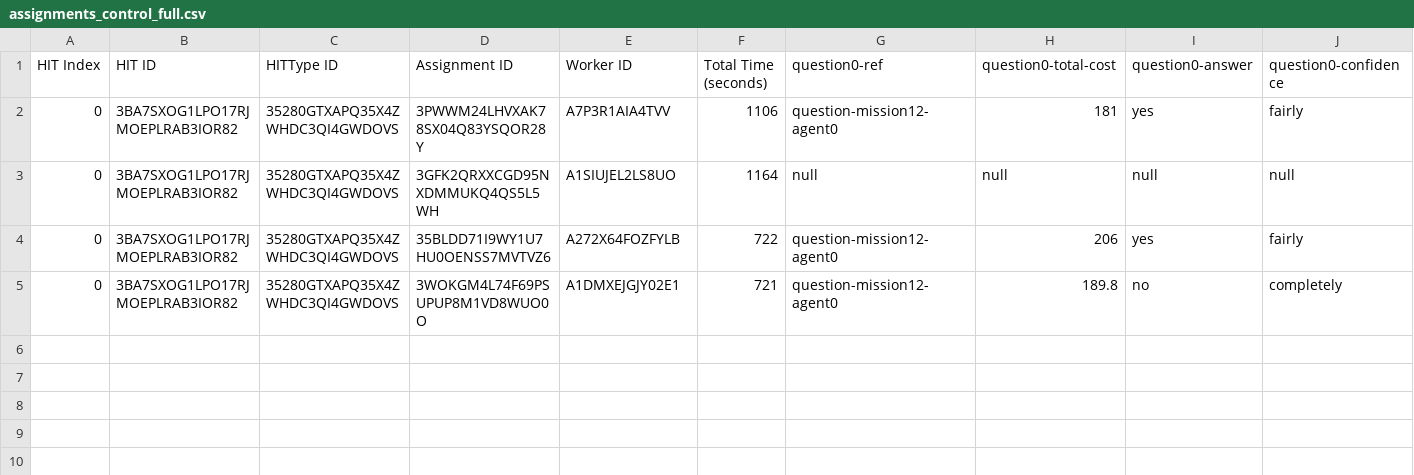
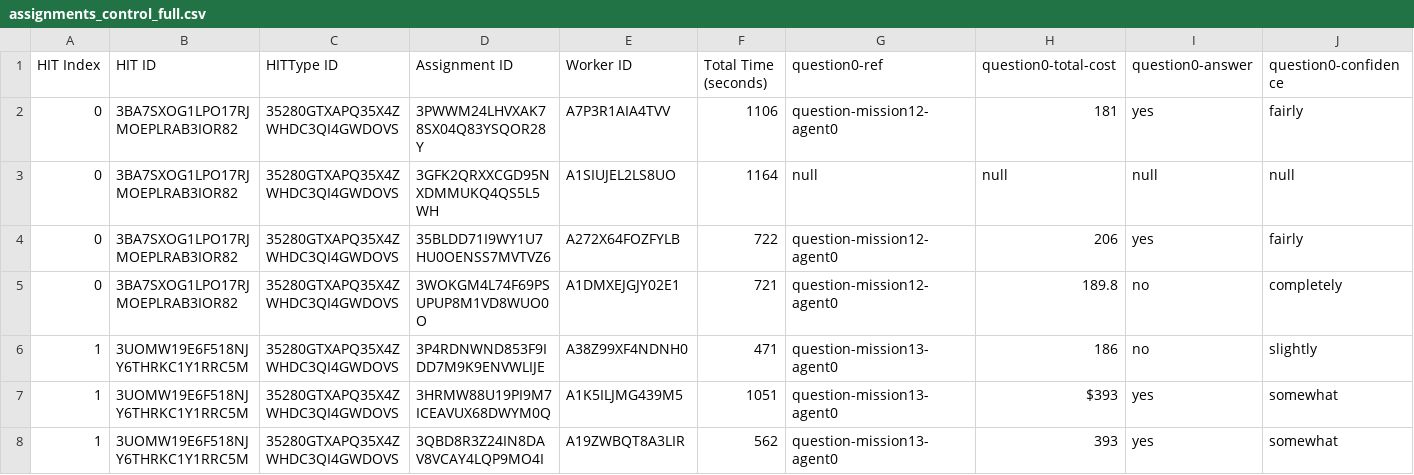
Before and after one commit to cmu-able/explainable-planning, a CSV file: XPlanningEvaluation/resources/mobilerobot/study/prefalign/mturk/assignments/assignments_control_full.csv, drawn as a sheet; only a part is shown; rows hold the shown columns only; the diff names each change by its address in the sheet, - before the commit and + after, or states it on an @@ line.

Commit message:
Updated assignments_control_full.csv: HIT index 1

```diff
--- a/XPlanningEvaluation/resources/mobilerobot/study/prefalign/mturk/assignments/assignments_control_full.csv
+++ b/XPlanningEvaluation/resources/mobilerobot/study/prefalign/mturk/assignments/assignments_control_full.csv
+row 6: 1 | 3UOMW19E6F518NJY6THRKC1Y1RRC5M | 35280GTXAPQ35X4ZWHDC3QI4GWDOVS | 3P4RDNWND853F9IDD7M9K9ENVWLIJE | A38Z99XF4NDNH0 | 471 | question-mission13-agent0 | 186 | no | slightly
+row 7: 1 | 3UOMW19E6F518NJY6THRKC1Y1RRC5M | 35280GTXAPQ35X4ZWHDC3QI4GWDOVS | 3HRMW88U19PI9M7ICEAVUX68DWYM0Q | A1K5ILJMG439M5 | 1051 | question-mission13-agent0 | $393 | yes | somewhat
+row 8: 1 | 3UOMW19E6F518NJY6THRKC1Y1RRC5M | 35280GTXAPQ35X4ZWHDC3QI4GWDOVS | 3QBD8R3Z24IN8DAV8VCAY4LQP9MO4I | A19ZWBQT8A3LIR | 562 | question-mission13-agent0 | 393 | yes | somewhat
```
